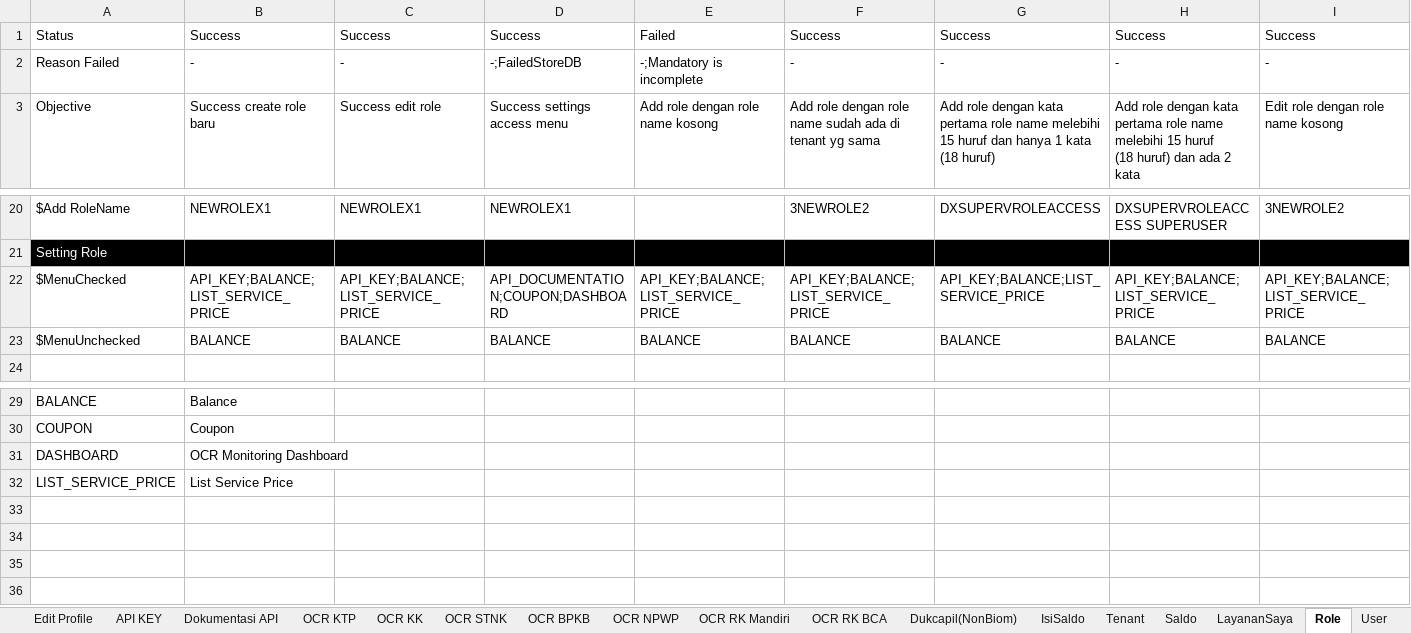
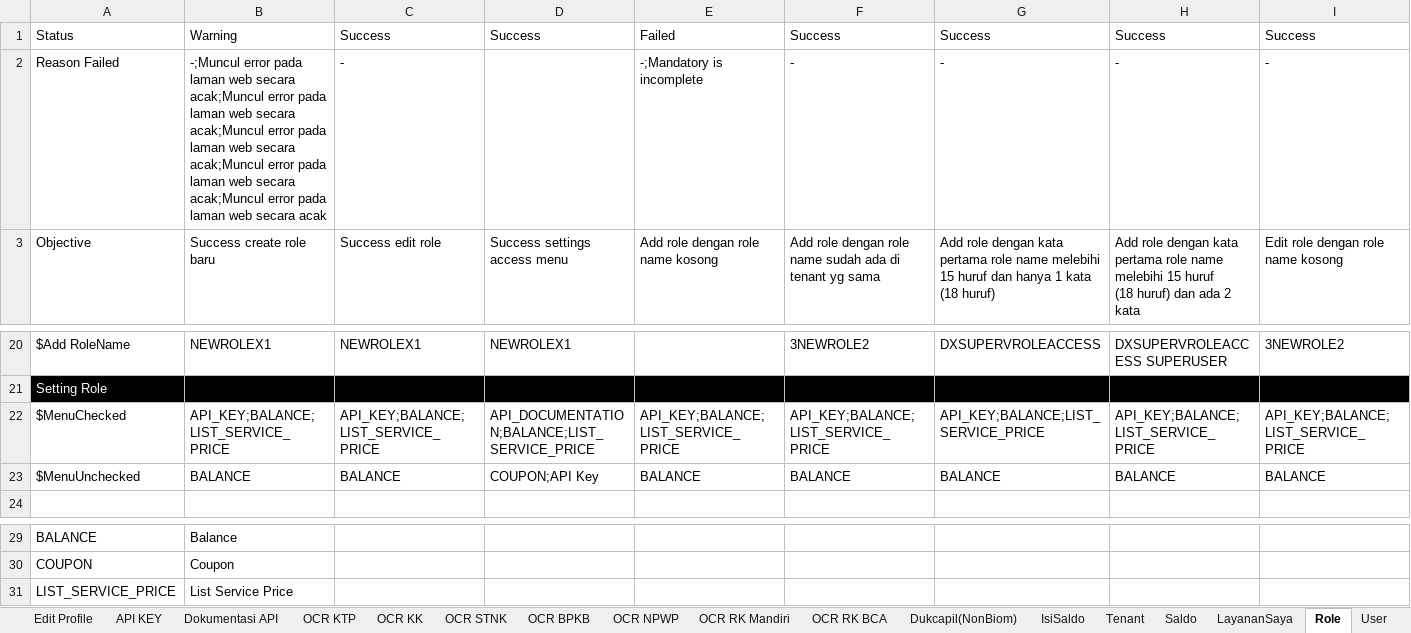
Before and after one commit to qcadins/ATAPIAAS, an Excel workbook: Excel/2. APIAAS.xlsx, sheet Role, drawn as a sheet; only a part is shown, gaps mark what is left out; values as stored, in another font and other column widths than the file's, no borders; conditional formats not drawn; rows hold the shown columns only; the diff names each change by its address in the sheet, - before the commit and + after, or states it on an @@ line.

Commit message:
AT Management Role + User Done

```diff
--- a/Excel/2. APIAAS.xlsx (sheet Role)
+++ b/Excel/2. APIAAS.xlsx (sheet Role)
-B1: Success
+B1: Warning
-B2: -
+B2: -;Muncul error pada laman web secara acak;Muncul error pada laman web secara acak;Muncul error pada laman web secara acak;Muncul error pada laman web secara acak;Muncul error pada laman web secara acak
-D2: -;FailedStoreDB
+D2: (empty)
-D22: API_DOCUMENTATION;COUPON;DASHBOARD
+D22: API_DOCUMENTATION;BALANCE;LIST_SERVICE_PRICE
-D23: BALANCE
+D23: COUPON;API Key
-row 31: DASHBOARD | OCR Monitoring Dashboard
```
Also changed, not shown: sheet User, formulas that keep their value, 12 other files.
